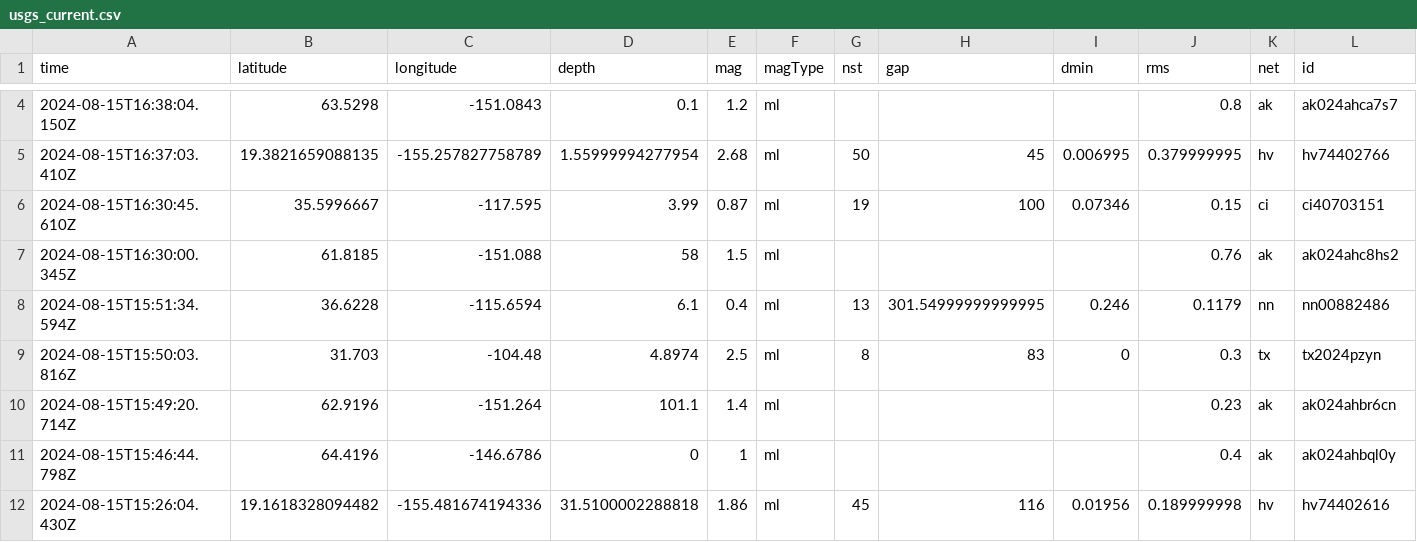
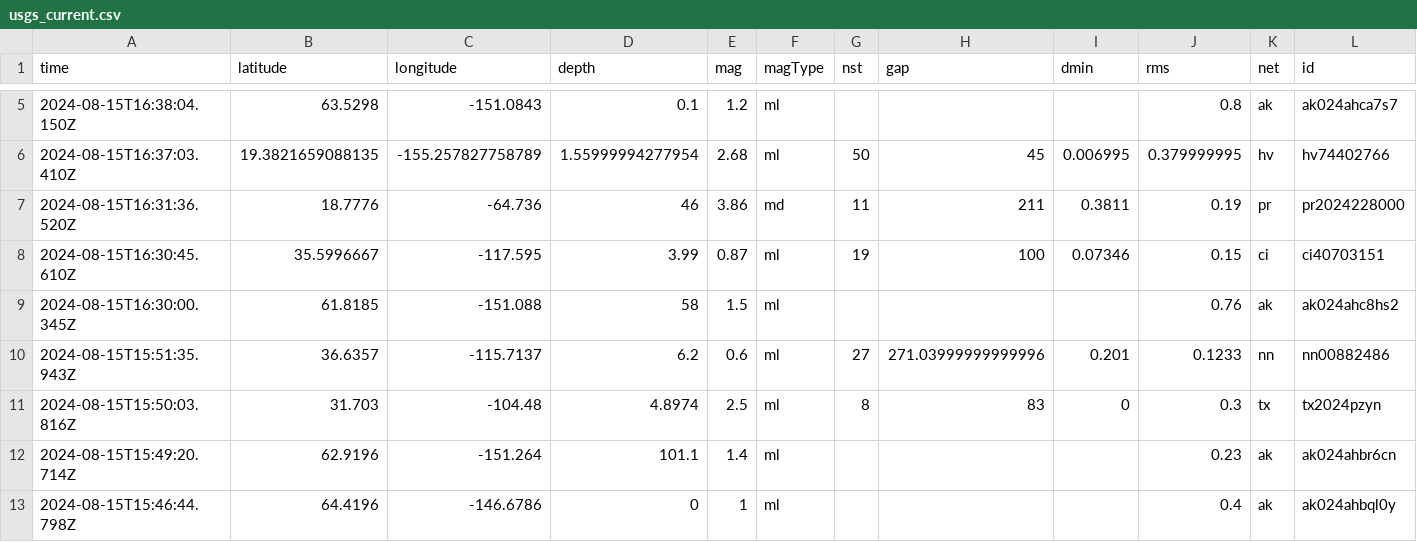
Before and after one commit to HowardTan-repo/demo-github-actions, a CSV file: usgs_current.csv, drawn as a sheet; only a part is shown, gaps mark what is left out; the shorter side is filled out with more unchanged rows; removed rows and columns are numbered as before the commit, all else as after; rows hold the shown columns only; the diff covers the shown part only; the diff names each change by its address in the sheet, - before the commit and + after, or states it on an @@ line.

```diff
--- a/usgs_current.csv
+++ b/usgs_current.csv
+row 7: 2024-08-15T16:31:36.520Z | 18.7776 | -64.736 | 46 | 3.86 | md | 11 | 211 | 0.3811 | 0.19 | pr | pr2024228000
-row 8: 2024-08-15T15:51:34.594Z | 36.6228 | -115.6594 | 6.1 | 0.4 | ml | 13 | 301.54999999999995 | 0.246 | 0.1179 | nn | nn00882486
+row 10: 2024-08-15T15:51:35.943Z | 36.6357 | -115.7137 | 6.2 | 0.6 | ml | 27 | 271.03999999999996 | 0.201 | 0.1233 | nn | nn00882486
```
Also changed, not shown: 1 added row, 2 removed rows and 4 edited cells elsewhere in this file, usgs_main.csv.
